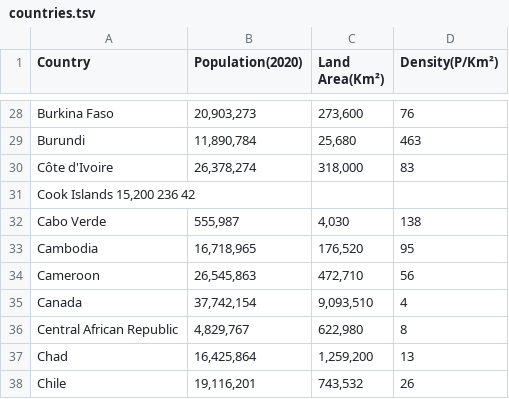
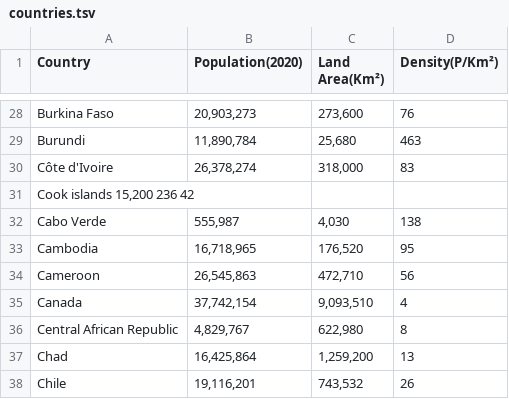
Before and after one commit to TYMichaelsen/covid19, a TSV file: bi_system/stable_dims/countries.tsv, drawn as a sheet; only a part is shown, gaps mark what is left out.

Commit message:
fixed Cook islands

```diff
--- a/bi_system/stable_dims/countries.tsv
+++ b/bi_system/stable_dims/countries.tsv
@@ -30,3 +30,3 @@ Burundi	11,890,784	25,680	463
 Côte d'Ivoire	26,378,274	318,000	83
-Cook Islands    15,200  236 42
+Cook islands    15,200  236 42
 Cabo Verde	555,987	4,030	138
```
